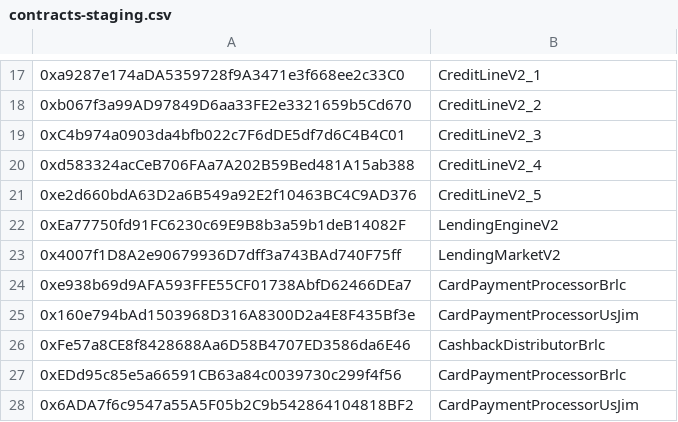
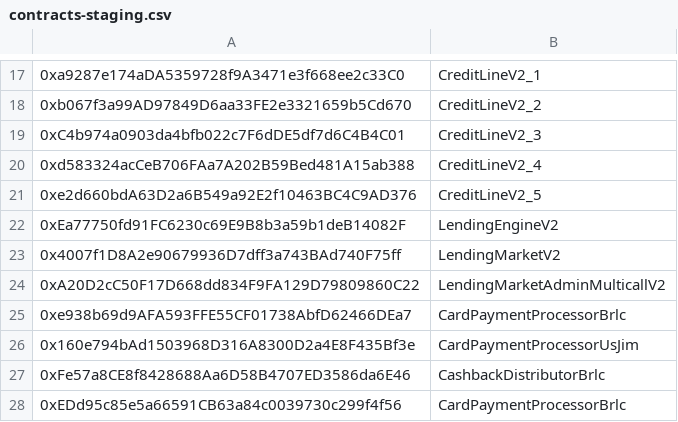
Before and after one commit to cloudwalk/stratus, a CSV file: static/contracts-deployments/contracts-staging.csv, drawn as a sheet; only a part is shown, gaps mark what is left out; the shorter side is filled out with more unchanged rows.

```diff
--- a/static/contracts-deployments/contracts-staging.csv
+++ b/static/contracts-deployments/contracts-staging.csv
@@ -23,2 +23,3 @@
 0x4007f1D8A2e90679936D7dff3a743BAd740F75ff,LendingMarketV2
+0xA20D2cC50F17D668dd834F9FA129D79809860C22,LendingMarketAdminMulticallV2
 0xe938b69d9AFA593FFE55CF01738AbfD62466DEa7,CardPaymentProcessorBrlc
```
Also changed, not shown: static/contracts-deployments/contracts-production.csv.
